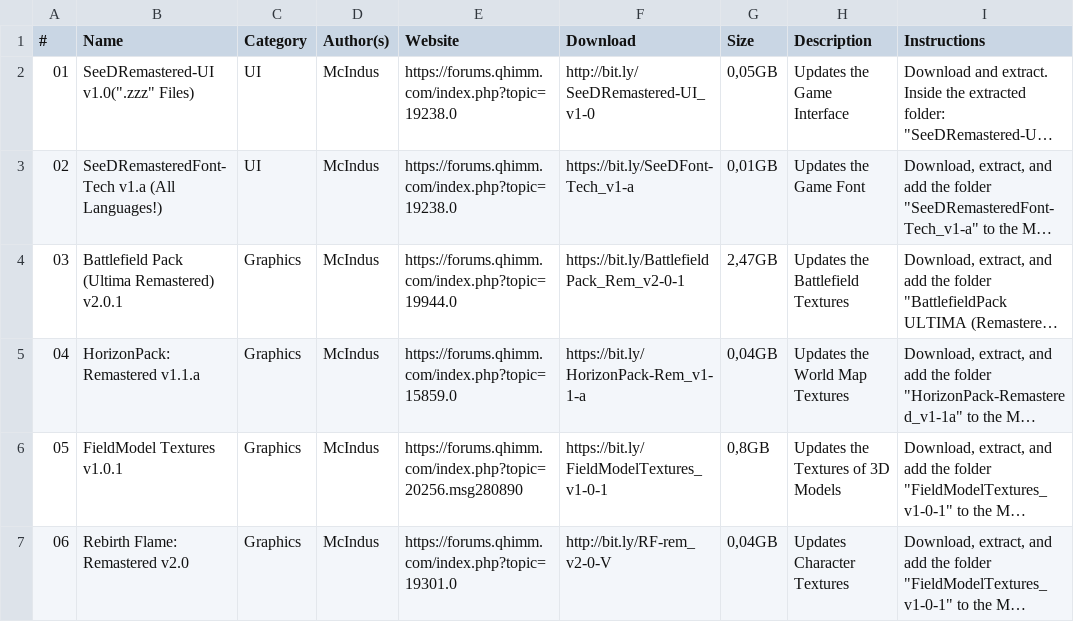
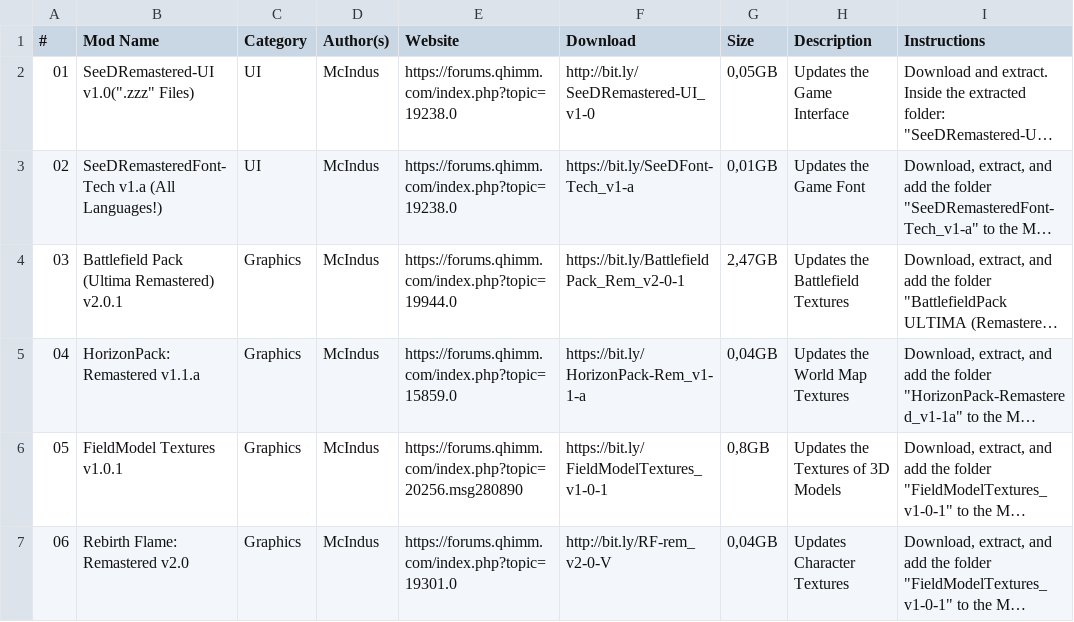
Before and after one commit to UltimateRemaster/Final-Fantasy-08, a CSV file: Essential-Mods.csv, drawn as a sheet; only a part is shown; long unchanged cells end in …; the diff names each change by its address in the sheet, - before the commit and + after, or states it on an @@ line.

Commit message:
Update Essential-Mods.csv

```diff
--- a/Essential-Mods.csv
+++ b/Essential-Mods.csv
-B1: Name
+B1: Mod Name
```
